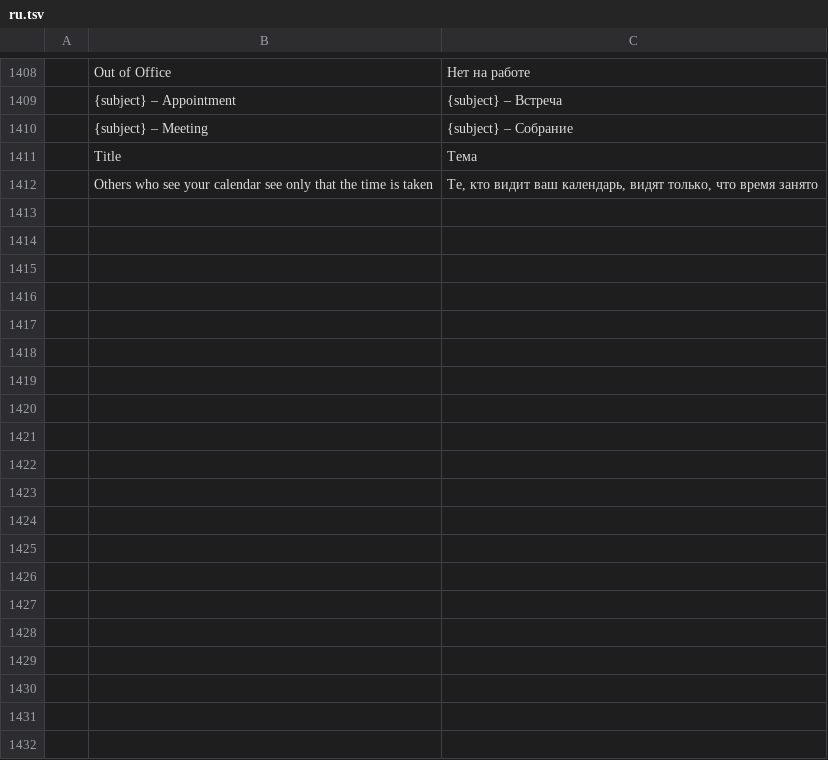
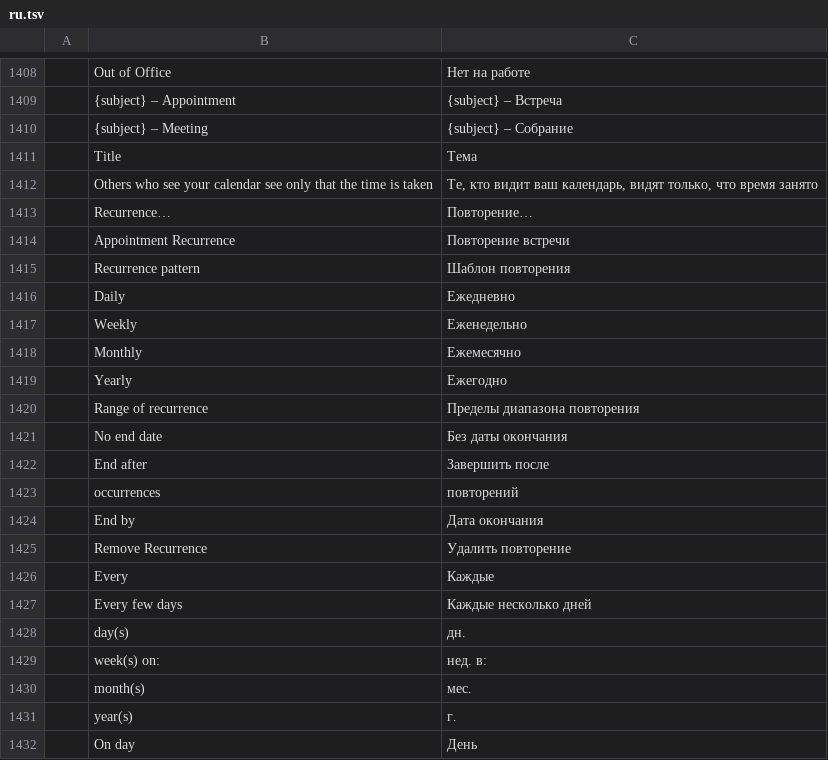
Before and after one commit to dgaudin/quatrelle, a TSV file: crates/ui-egui/src/i18n/ru.tsv, drawn as a sheet; only a part is shown, gaps mark what is left out; the diff covers the shown part only; the diff names each change by its address in the sheet, - before the commit and + after, or states it on an @@ line.

```diff
--- a/crates/ui-egui/src/i18n/ru.tsv
+++ b/crates/ui-egui/src/i18n/ru.tsv
+row 1413:  | Recurrence… | Повторение…
+row 1414:  | Appointment Recurrence | Повторение встречи
+row 1415:  | Recurrence pattern | Шаблон повторения
+row 1416:  | Daily | Ежедневно
+row 1417:  | Weekly | Еженедельно
+row 1418:  | Monthly | Ежемесячно
+row 1419:  | Yearly | Ежегодно
+row 1420:  | Range of recurrence | Пределы диапазона повторения
+row 1421:  | No end date | Без даты окончания
+row 1422:  | End after | Завершить после
+row 1423:  | occurrences | повторений
+row 1424:  | End by | Дата окончания
+row 1425:  | Remove Recurrence | Удалить повторение
+row 1426:  | Every | Каждые
+row 1427:  | Every few days | Каждые несколько дней
+row 1428:  | day(s) | дн.
+row 1429:  | week(s) on: | нед. в:
+row 1430:  | month(s) | мес.
+row 1431:  | year(s) | г.
+row 1432:  | On day | День
```
Also changed, not shown: 21 added rows elsewhere in this file, crates/ui-egui/src/i18n/ar.tsv, crates/ui-egui/src/i18n/es.tsv, 16 other files.
